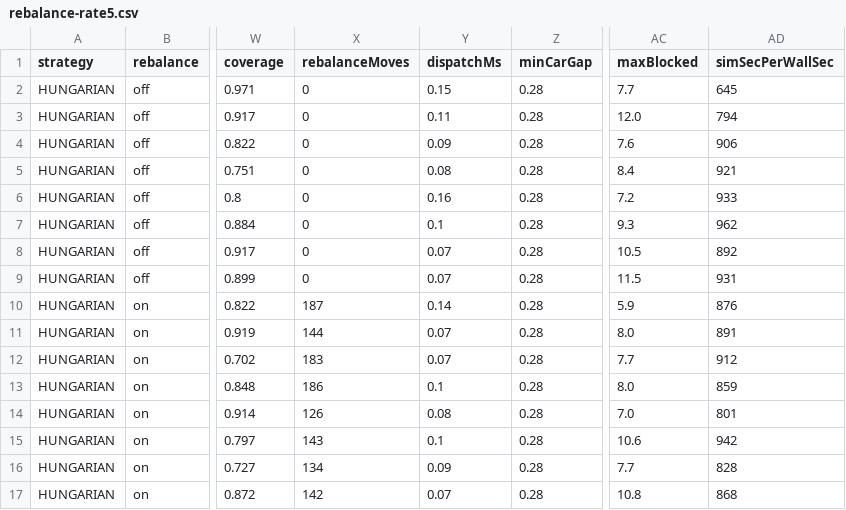
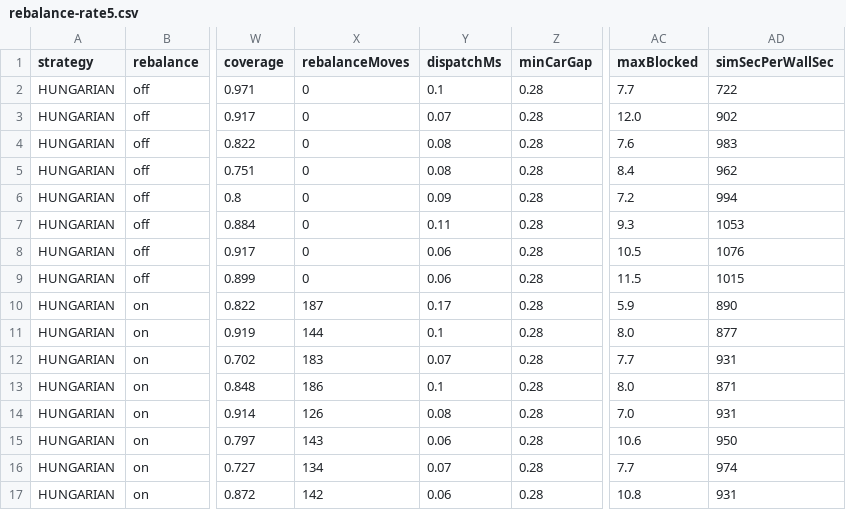
Before and after one commit to fuzeliang1/ZongC, a CSV file: docs/eval/rebalance-rate5.csv, drawn as a sheet; only a part is shown, gaps mark what is left out; the diff names each change by its address in the sheet, - before the commit and + after, or states it on an @@ line.

```diff
--- a/docs/eval/rebalance-rate5.csv
+++ b/docs/eval/rebalance-rate5.csv
-Y2 (dispatchMs): 0.15
+Y2 (dispatchMs): 0.1
-AD2 (simSecPerWallSec): 645
+AD2 (simSecPerWallSec): 722
-Y3 (dispatchMs): 0.11
+Y3 (dispatchMs): 0.07
-AD3 (simSecPerWallSec): 794
+AD3 (simSecPerWallSec): 902
-Y4 (dispatchMs): 0.09
+Y4 (dispatchMs): 0.08
-AD4 (simSecPerWallSec): 906
+AD4 (simSecPerWallSec): 983
-AD5 (simSecPerWallSec): 921
+AD5 (simSecPerWallSec): 962
-Y6 (dispatchMs): 0.16
+Y6 (dispatchMs): 0.09
-AD6 (simSecPerWallSec): 933
+AD6 (simSecPerWallSec): 994
-Y7 (dispatchMs): 0.1
+Y7 (dispatchMs): 0.11
-AD7 (simSecPerWallSec): 962
+AD7 (simSecPerWallSec): 1053
-Y8:Y9 (dispatchMs): 0.07
+Y8:Y9 (dispatchMs): 0.06
-AD8 (simSecPerWallSec): 892
+AD8 (simSecPerWallSec): 1076
-AD9 (simSecPerWallSec): 931
+AD9 (simSecPerWallSec): 1015
-Y10 (dispatchMs): 0.14
+Y10 (dispatchMs): 0.17
-AD10 (simSecPerWallSec): 876
+AD10 (simSecPerWallSec): 890
-Y11 (dispatchMs): 0.07
+Y11 (dispatchMs): 0.1
-AD11 (simSecPerWallSec): 891
+AD11 (simSecPerWallSec): 877
-AD12 (simSecPerWallSec): 912
+AD12 (simSecPerWallSec): 931
-AD13 (simSecPerWallSec): 859
+AD13 (simSecPerWallSec): 871
-AD14 (simSecPerWallSec): 801
+AD14 (simSecPerWallSec): 931
-Y15 (dispatchMs): 0.1
+Y15 (dispatchMs): 0.06
-AD15 (simSecPerWallSec): 942
+AD15 (simSecPerWallSec): 950
-Y16 (dispatchMs): 0.09
+Y16 (dispatchMs): 0.07
-AD16 (simSecPerWallSec): 828
+AD16 (simSecPerWallSec): 974
-Y17 (dispatchMs): 0.07
+Y17 (dispatchMs): 0.06
-AD17 (simSecPerWallSec): 868
+AD17 (simSecPerWallSec): 931
```
Also changed, not shown: docs/eval/dispatch-16x12.csv, docs/eval/perception.csv, 35 other files.
